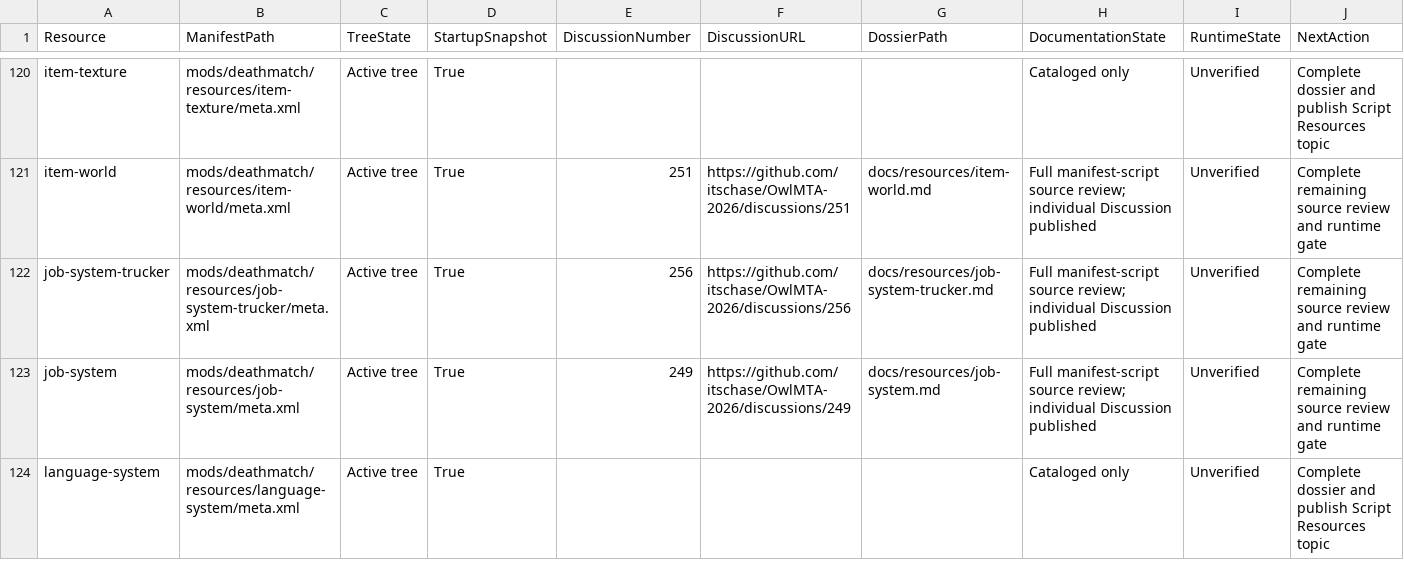
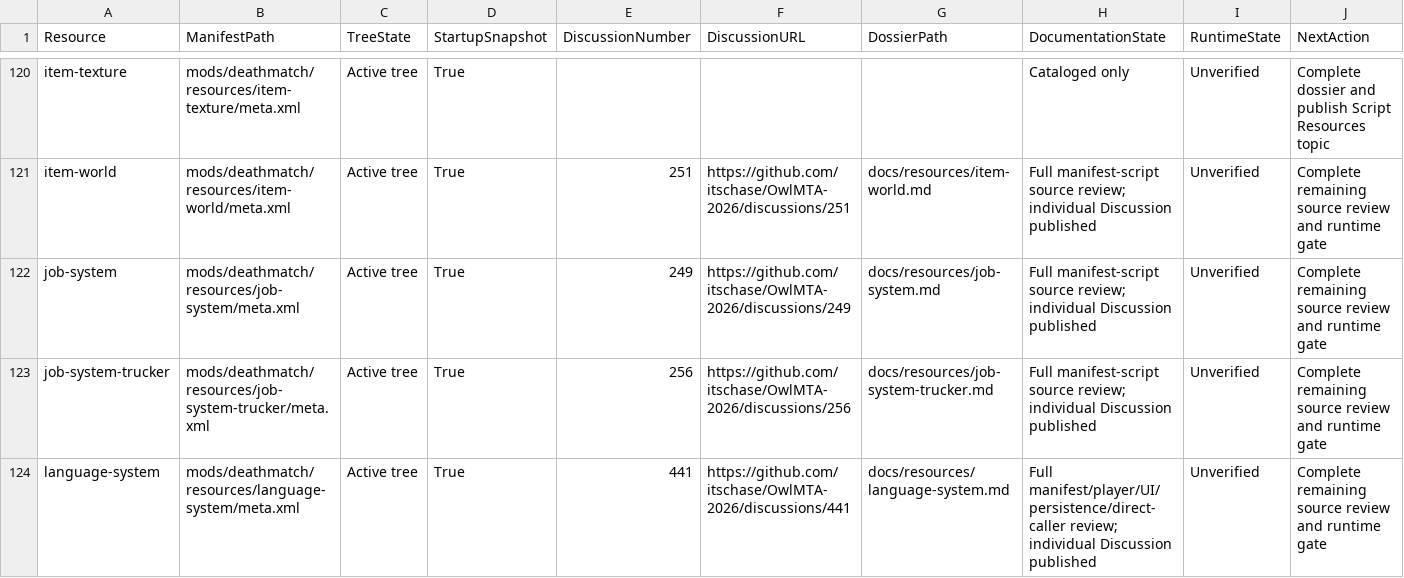
Before and after one commit to itschase/OwlMTA-2026, a CSV file: RESOURCE_DOCUMENTATION_STATUS.csv, drawn as a sheet; only a part is shown, gaps mark what is left out; the diff covers the shown part only.

Commit message:
docs: audit freecam and language resource flows

```diff
--- a/RESOURCE_DOCUMENTATION_STATUS.csv
+++ b/RESOURCE_DOCUMENTATION_STATUS.csv
@@ -121,4 +121,4 @@
 "item-world","mods/deathmatch/resources/item-world/meta.xml","Active tree","True","251","https://github.com/itschase/OwlMTA-2026/discussions/251","docs/resources/item-world.md","Full manifest-script source review; individual Discussion published","Unverified","Complete remaining source review and runtime gate"
+"job-system","mods/deathmatch/resources/job-system/meta.xml","Active tree","True","249","https://github.com/itschase/OwlMTA-2026/discussions/249","docs/resources/job-system.md","Full manifest-script source review; individual Discussion published","Unverified","Complete remaining source review and runtime gate"
 "job-system-trucker","mods/deathmatch/resources/job-system-trucker/meta.xml","Active tree","True","256","https://github.com/itschase/OwlMTA-2026/discussions/256","docs/resources/job-system-trucker.md","Full manifest-script source review; individual Discussion published","Unverified","Complete remaining source review and runtime gate"
-"job-system","mods/deathmatch/resources/job-system/meta.xml","Active tree","True","249","https://github.com/itschase/OwlMTA-2026/discussions/249","docs/resources/job-system.md","Full manifest-script source review; individual Discussion published","Unverified","Complete remaining source review and runtime gate"
-"language-system","mods/deathmatch/resources/language-system/meta.xml","Active tree","True","","","","Cataloged only","Unverified","Complete dossier and publish Script Resources topic"
+"language-system","mods/deathmatch/resources/language-system/meta.xml","Active tree","True","441","https://github.com/itschase/OwlMTA-2026/discussions/441","docs/resources/language-system.md","Full manifest/player/UI/persistence/direct-caller review; individual Discussion published","Unverified","Complete remaining source review and runtime gate"
```
Also changed, not shown: 4 added rows, 4 removed rows, 5 moved rows and 67 edited cells elsewhere in this file, 10 other files.
